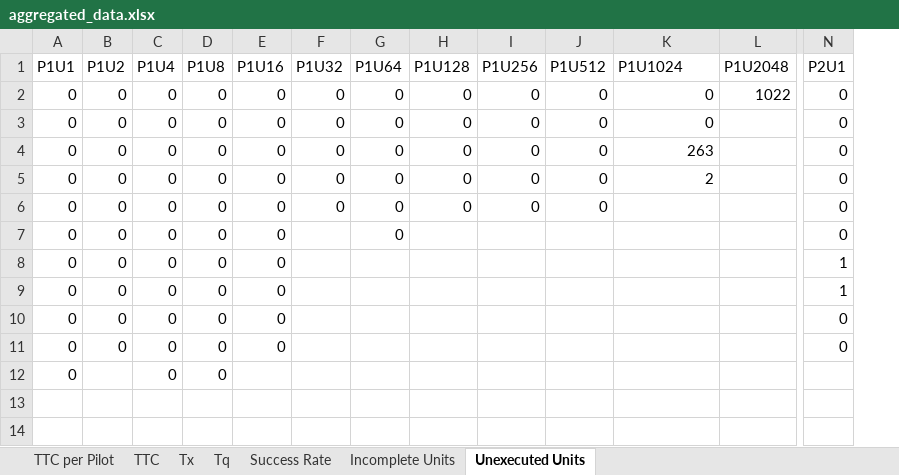
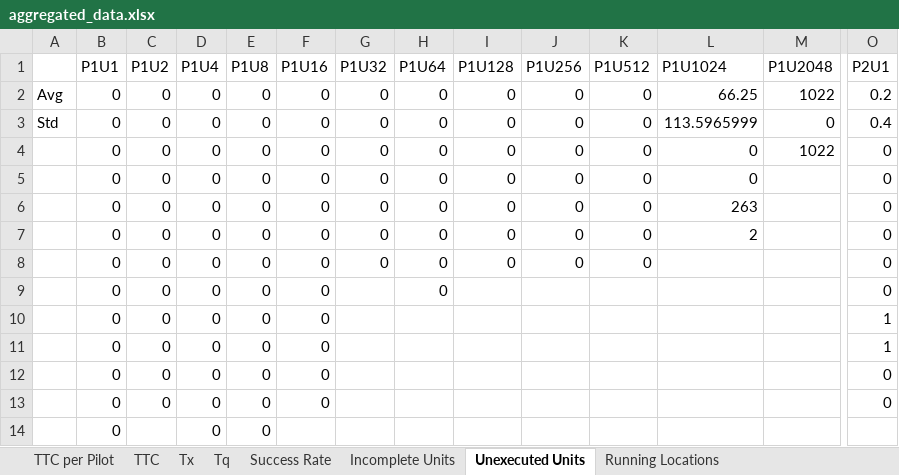
Before and after one commit to radical-experiments/osg_testing, an Excel workbook: cleaned_data/aggregated_data.xlsx, sheet Unexecuted Units, drawn as a sheet; only a part is shown, gaps mark what is left out; values as stored, in another font and other column widths than the file's, no borders; addresses are those after the commit; rows hold the shown columns only; the diff names each change by its address in the sheet, - before the commit and + after, or states it on an @@ line.

```diff
--- a/cleaned_data/aggregated_data.xlsx (sheet Unexecuted Units)
+++ b/cleaned_data/aggregated_data.xlsx (sheet Unexecuted Units)
+sheet tab: Running Locations
+column A, empty
+row 2: Avg | 0 | 0 | 0 | 0 | 0 | 0 | 0 | 0 | 0 | 0 | 66.25 | 1022 | 0.2
+row 3: Std | 0 | 0 | 0 | 0 | 0 | 0 | 0 | 0 | 0 | 0 | 113.5965999 | 0 | 0.4
```
Also changed, not shown: sheet Incomplete Units, sheet Tx, sheet TTC, sheet TTC per Pilot, sheet Tq, sheet Success Rate, formulas that keep their value, 54 other files.
